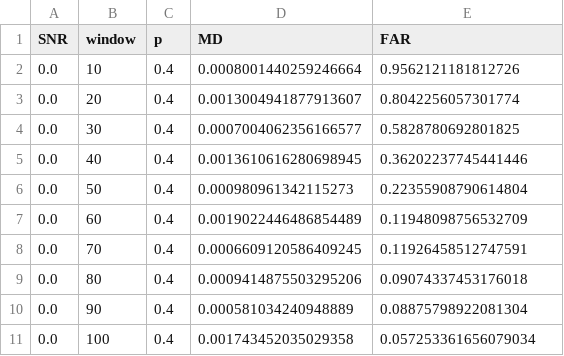
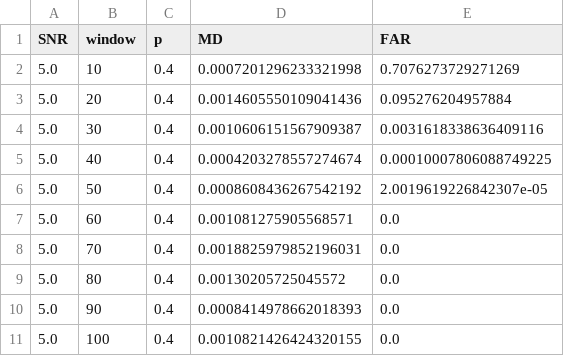
Before and after one commit to mohit1997/Jamming_Detection, a CSV file: Capacity_Estimation/results_nn0.4.csv, drawn as a sheet.

```diff
--- a/Capacity_Estimation/results_nn0.4.csv
+++ b/Capacity_Estimation/results_nn0.4.csv
@@ -1,11 +1,11 @@
 SNR,window,p,MD,FAR
-0.0,10,0.4,0.0008001440259246664,0.9562121181812726
-0.0,20,0.4,0.0013004941877913607,0.8042256057301774
-0.0,30,0.4,0.0007004062356166577,0.5828780692801825
-0.0,40,0.4,0.0013610616280698945,0.36202237745441446
-0.0,50,0.4,0.000980961342115273,0.22355908790614804
-0.0,60,0.4,0.0019022446486854489,0.11948098756532709
-0.0,70,0.4,0.0006609120586409245,0.11926458512747591
-0.0,80,0.4,0.0009414875503295206,0.09074337453176018
-0.0,90,0.4,0.000581034240948889,0.08875798922081304
-0.0,100,0.4,0.001743452035029358,0.057253361656079034
+5.0,10,0.4,0.0007201296233321998,0.7076273729271269
+5.0,20,0.4,0.0014605550109041436,0.095276204957884
+5.0,30,0.4,0.0010606151567909387,0.0031618338636409116
+5.0,40,0.4,0.0004203278557274674,0.00010007806088749225
+5.0,50,0.4,0.0008608436267542192,2.0019619226842307e-05
+5.0,60,0.4,0.001081275905568571,0.0
+5.0,70,0.4,0.0018825979852196031,0.0
+5.0,80,0.4,0.00130205725045572,0.0
+5.0,90,0.4,0.0008414978662018393,0.0
+5.0,100,0.4,0.0010821426424320155,0.0
```
Also changed, not shown: Capacity_Estimation/NN_MIs.csv, Capacity_Estimation/results_nn0.1.csv, 10 other files.
